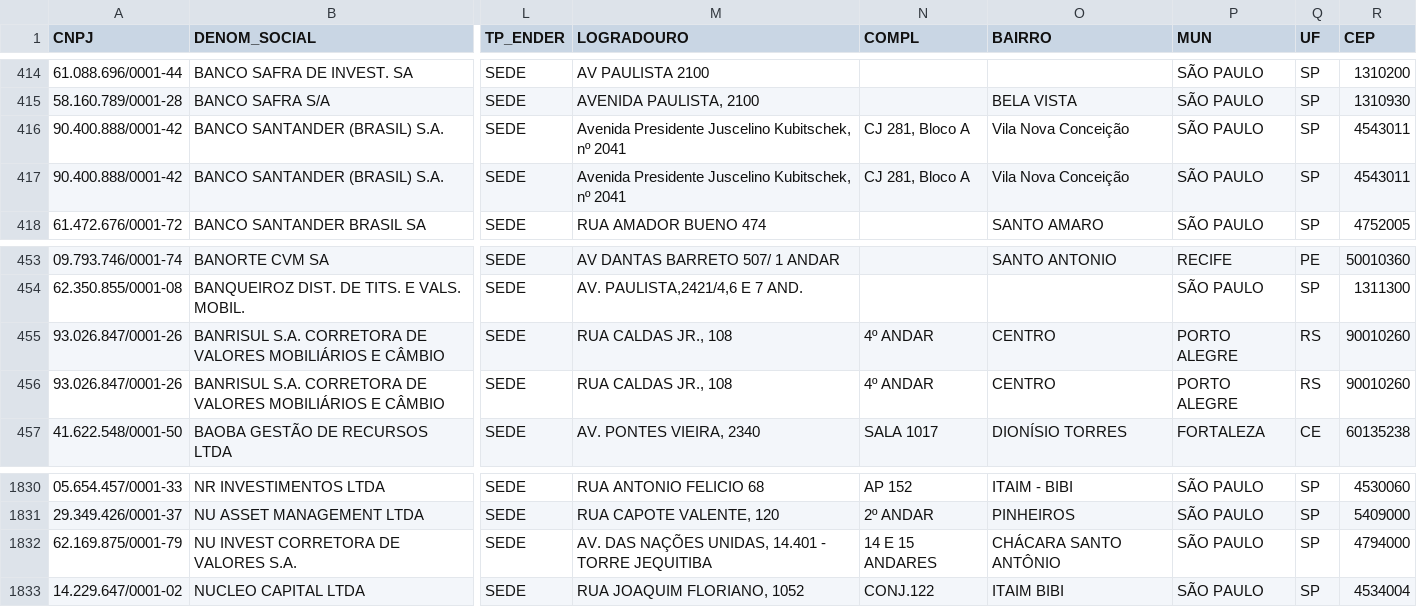
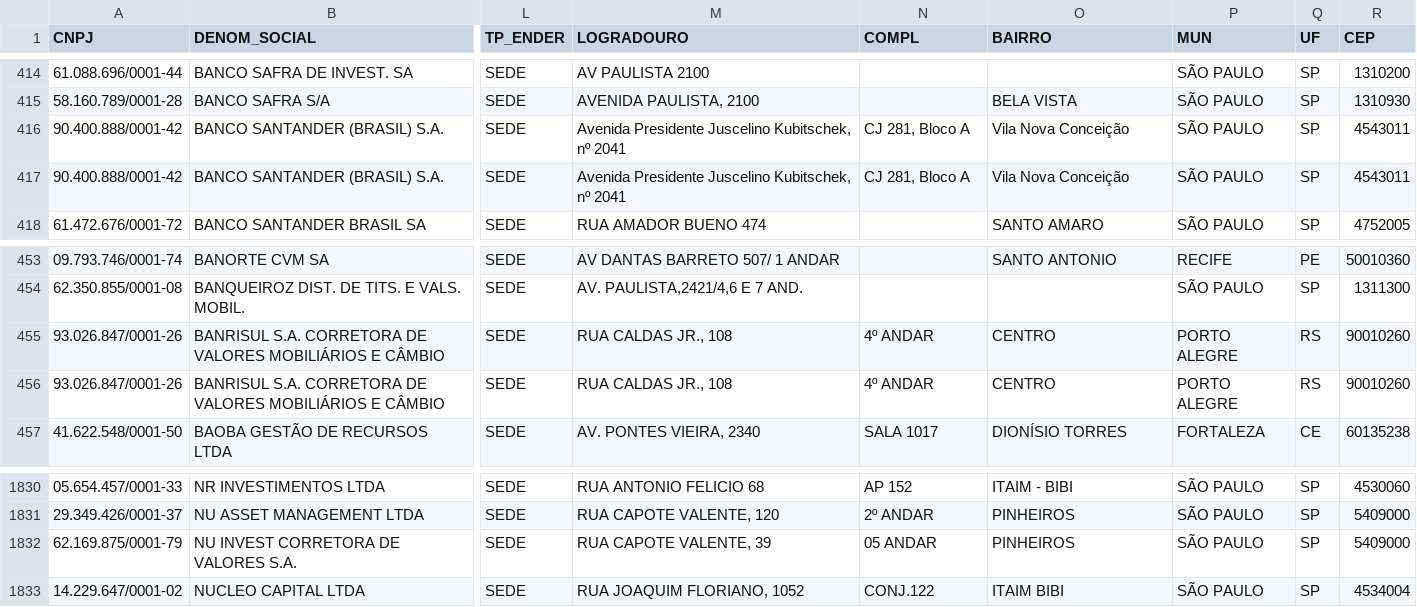
Before and after one commit to Gludke/ProjTratamentoCSV, a CSV file: docs/cad_adm_cart_pj.csv (was docs/cad_adm_cart.csv), drawn as a sheet; only a part is shown, gaps mark what is left out; the diff names each change by its address in the sheet, - before the commit and + after, or states it on an @@ line.

```diff
--- a/docs/cad_adm_cart.csv
+++ b/docs/cad_adm_cart_pj.csv
@@ row 417 moved to row 416: 90.400.888/0001-42 @@
@@ row 456 moved to row 455: 93.026.847/0001-26 @@
-M1832 (LOGRADOURO): AV. DAS NAÇÕES UNIDAS, 14.401 - TORRE JEQUITIBA
+M1832 (LOGRADOURO): RUA CAPOTE VALENTE, 39
-N1832 (COMPL): 14 E 15 ANDARES
+N1832 (COMPL): 05 ANDAR
-O1832 (BAIRRO): CHÁCARA SANTO ANTÔNIO
+O1832 (BAIRRO): PINHEIROS
-R1832 (CEP): 4794000
+R1832 (CEP): 5409000
```
Also changed, not shown: 5 other files.
